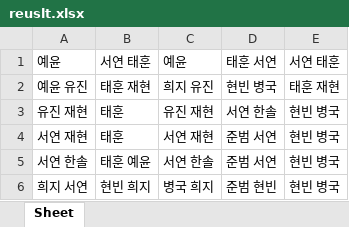
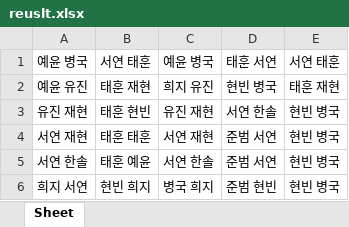
Before and after one commit to leejin-yeong/timetable, an Excel workbook: reuslt.xlsx, sheet Sheet, drawn as a sheet; values as stored, in another font and other column widths than the file's, no borders; the diff names each change by its address in the sheet, - before the commit and + after, or states it on an @@ line.

Commit message:
put person in left list

```diff
--- a/reuslt.xlsx (sheet Sheet)
+++ b/reuslt.xlsx (sheet Sheet)
-A1: 예윤
+A1: 예윤 병국
-C1: 예윤
+C1: 예윤 병국
-B3: 태훈
+B3: 태훈 현빈
-B4: 태훈
+B4: 태훈 태훈
```
Also changed, not shown: 1 other file.
